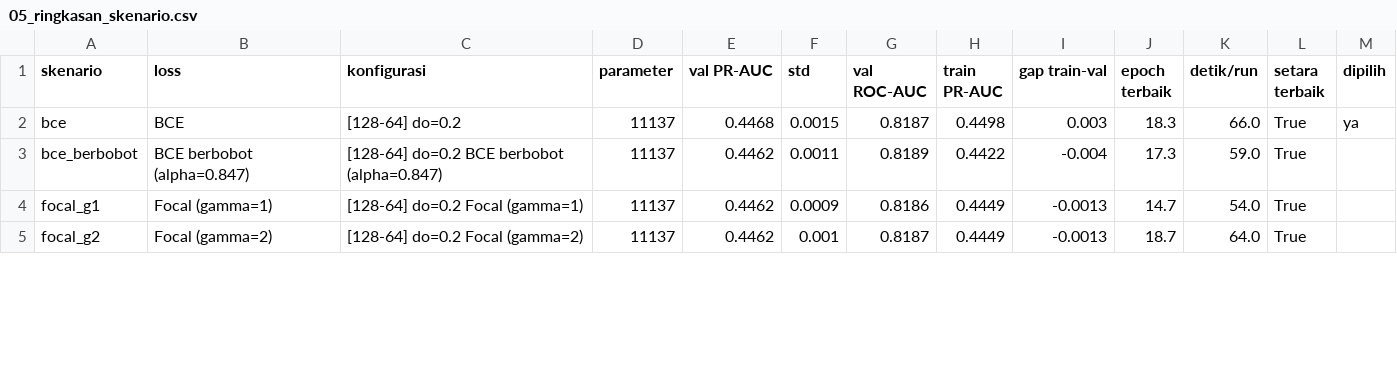
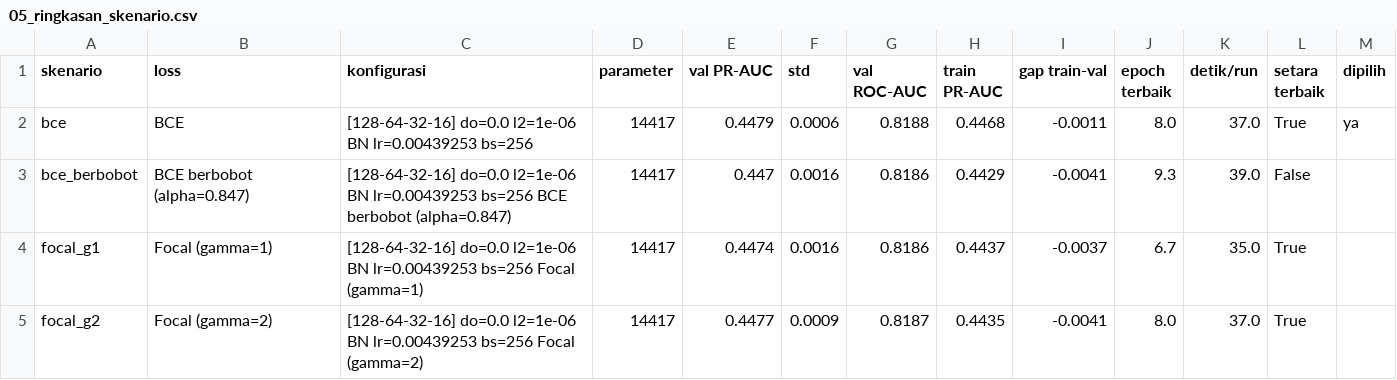
Before and after one commit to felix-malvin/mythos-diabetes-risk-mlp, a CSV file: reports/results/05_ringkasan_skenario.csv, drawn as a sheet; only a part is shown; the diff covers the shown part only.

```diff
--- a/reports/results/05_ringkasan_skenario.csv
+++ b/reports/results/05_ringkasan_skenario.csv
@@ -1,5 +1,5 @@
 skenario,loss,konfigurasi,parameter,val PR-AUC,std,val ROC-AUC,train PR-AUC,gap train-val,epoch terbaik,detik/run,setara terbaik,dipilih
-bce,BCE,[128-64] do=0.2,11137,0.4468,0.0015,0.8187,0.4498,0.003,18.3,66.0,True,ya
-bce_berbobot,BCE berbobot (alpha=0.847),[128-64] do=0.2 BCE berbobot (alpha=0.847),11137,0.4462,0.0011,0.8189,0.4422,-0.004,17.3,59.0,True,
-focal_g1,Focal (gamma=1),[128-64] do=0.2 Focal (gamma=1),11137,0.4462,0.0009,0.8186,0.4449,-0.0013,14.7,54.0,True,
-focal_g2,Focal (gamma=2),[128-64] do=0.2 Focal (gamma=2),11137,0.4462,0.001,0.8187,0.4449,-0.0013,18.7,64.0,True,
+bce,BCE,[128-64-32-16] do=0.0 l2=1e-06 BN lr=0.00439253 bs=256,14417,0.4479,0.0006,0.8188,0.4468,-0.0011,8.0,37.0,True,ya
+bce_berbobot,BCE berbobot (alpha=0.847),[128-64-32-16] do=0.0 l2=1e-06 BN lr=0.00439253 bs=256 BCE berbobot (alpha=0.847),14417,0.447,0.0016,0.8186,0.4429,-0.0041,9.3,39.0,False,
+focal_g1,Focal (gamma=1),[128-64-32-16] do=0.0 l2=1e-06 BN lr=0.00439253 bs=256 Focal (gamma=1),14417,0.4474,0.0016,0.8186,0.4437,-0.0037,6.7,35.0,True,
+focal_g2,Focal (gamma=2),[128-64-32-16] do=0.0 l2=1e-06 BN lr=0.00439253 bs=256 Focal (gamma=2),14417,0.4477,0.0009,0.8187,0.4435,-0.0041,8.0,37.0,True,
```
Also changed, not shown: 18 edited cells elsewhere in this file, reports/results/05_ablation_2x2_validation.csv, reports/results/05_eksperimen_runs.csv, 11 other files.
